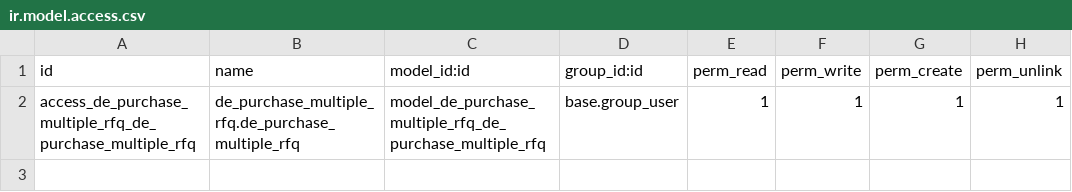
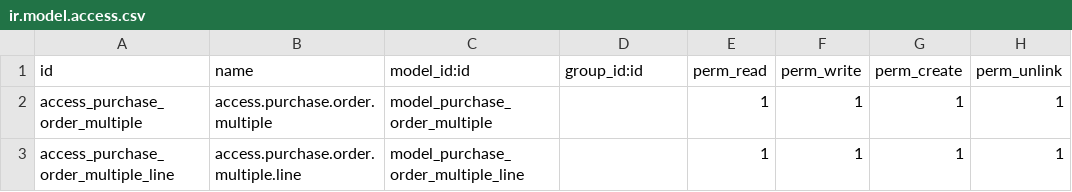
Before and after one commit to farhanrashad/fv13, a CSV file: de_purchase_multiple_rfq/security/ir.model.access.csv, drawn as a sheet.

Commit message:
updated multiple rfqs updated

```diff
--- a/de_purchase_multiple_rfq/security/ir.model.access.csv
+++ b/de_purchase_multiple_rfq/security/ir.model.access.csv
@@ -1,2 +1,3 @@
 id,name,model_id:id,group_id:id,perm_read,perm_write,perm_create,perm_unlink
-access_de_purchase_multiple_rfq_de_purchase_multiple_rfq,de_purchase_multiple_rfq.de_purchase_multiple_rfq,model_de_purchase_multiple_rfq_de_purchase_multiple_rfq,base.group_user,1,1,1,1
+access_purchase_order_multiple,access.purchase.order.multiple,model_purchase_order_multiple,,1,1,1,1
+access_purchase_order_multiple_line,access.purchase.order.multiple.line,model_purchase_order_multiple_line,,1,1,1,1
```
Also changed, not shown: 1 other file.
